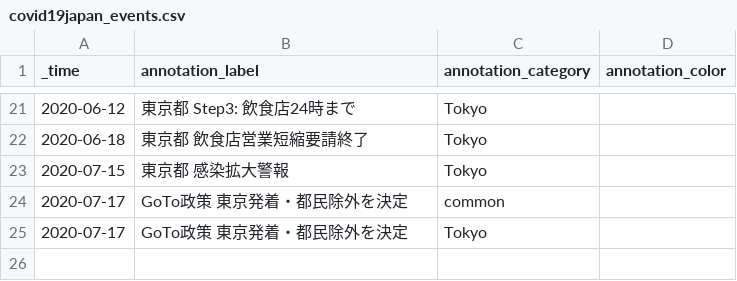
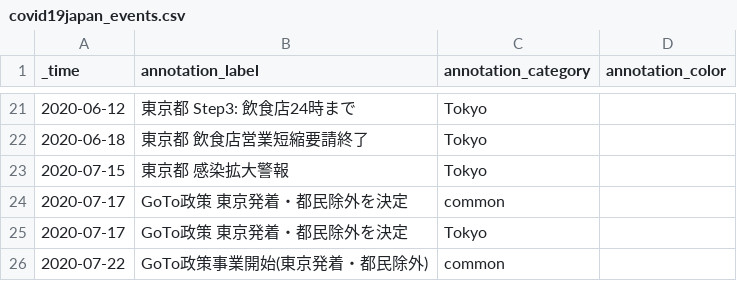
Before and after one commit to s-yamano/Splunk-COVID19-Japan, a CSV file: covid19-japan/lookups/covid19japan_events.csv, drawn as a sheet; only a part is shown, gaps mark what is left out.

```diff
--- a/covid19-japan/lookups/covid19japan_events.csv
+++ b/covid19-japan/lookups/covid19japan_events.csv
@@ -25 +25,2 @@
 "2020-07-17","GoTo政策 東京発着・都民除外を決定","Tokyo",""
+"2020-07-22","GoTo政策事業開始(東京発着・都民除外)","common",""
```
Also changed, not shown: covid19-japan/lookups/Prefecture_Data.csv, covid19-japan/lookups/Sum_By_Day.csv, 13 other files.
